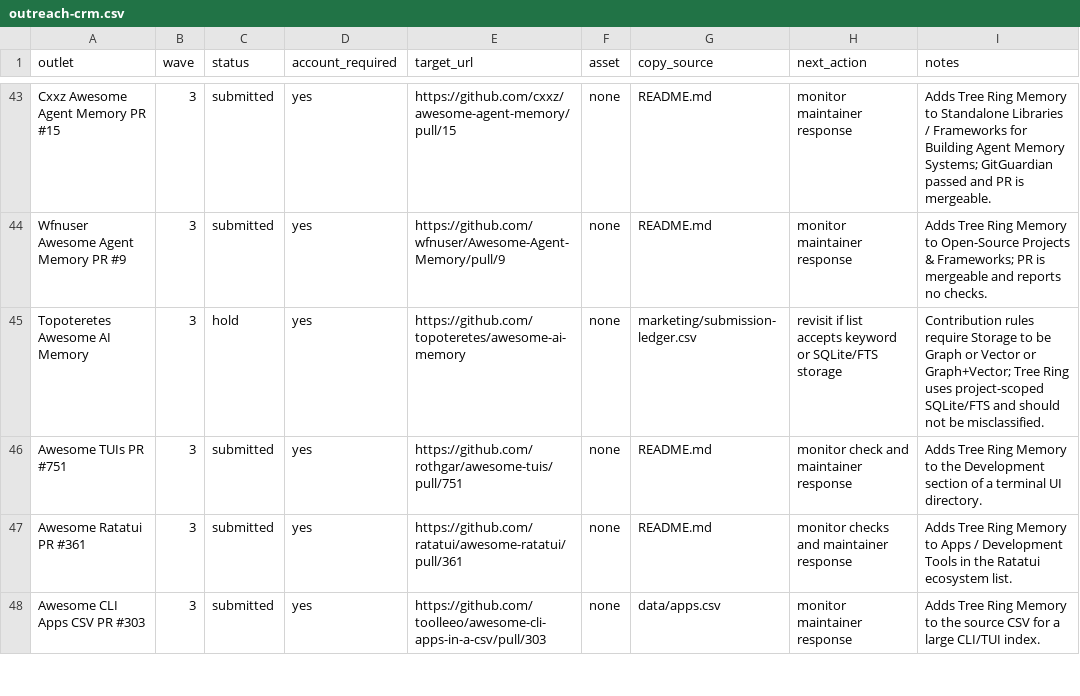
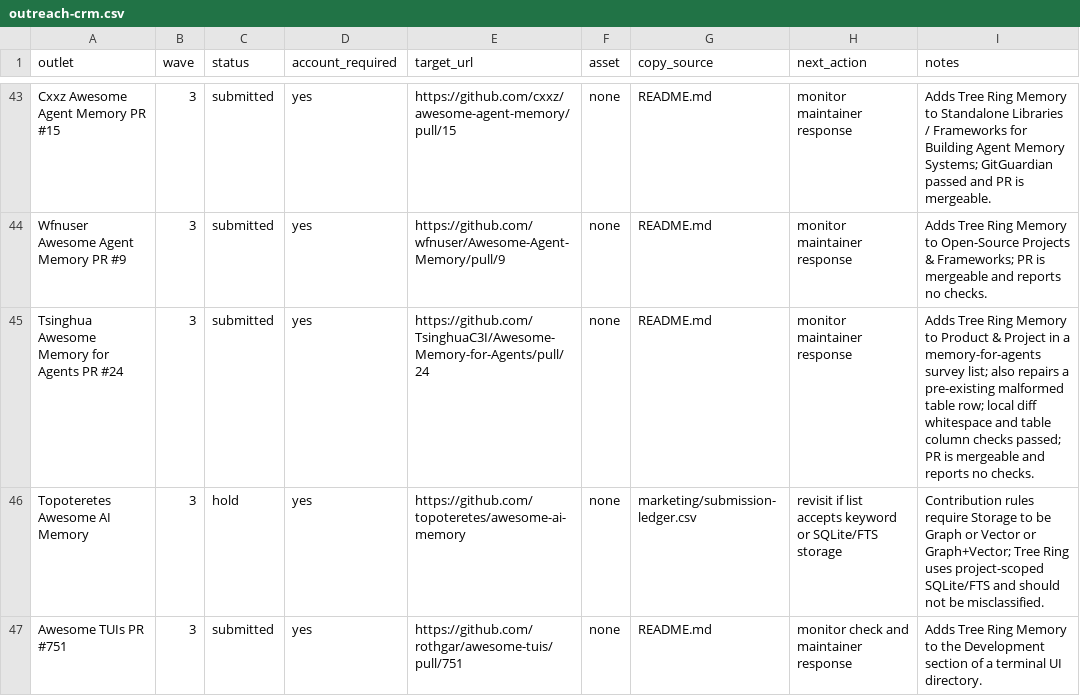
Before and after one commit to TerminallyLazy/Tree-Ring-Memory, a CSV file: marketing/outreach-crm.csv, drawn as a sheet; only a part is shown, gaps mark what is left out; the shorter side is filled out with more unchanged rows; the diff names each change by its address in the sheet, - before the commit and + after, or states it on an @@ line.

```diff
--- a/marketing/outreach-crm.csv
+++ b/marketing/outreach-crm.csv
+row 45: Tsinghua Awesome Memory for Agents PR #24 | 3 | submitted | yes | https://github.com/TsinghuaC3I/Awesome-Memory-for-Agents/pull/24 | none | README.md | monitor maintainer response | Adds Tree Ring Memory to Product & Project in a memory-for-agents survey list; also repairs a pre-existing malformed table row; local diff whitespace and table column checks passed; PR is mergeable and reports no checks.
```
Also changed, not shown: marketing/submission-ledger.csv, 1 other file.
